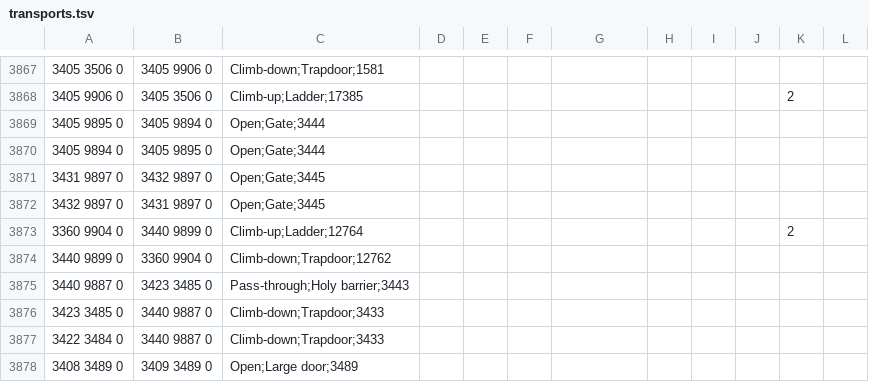
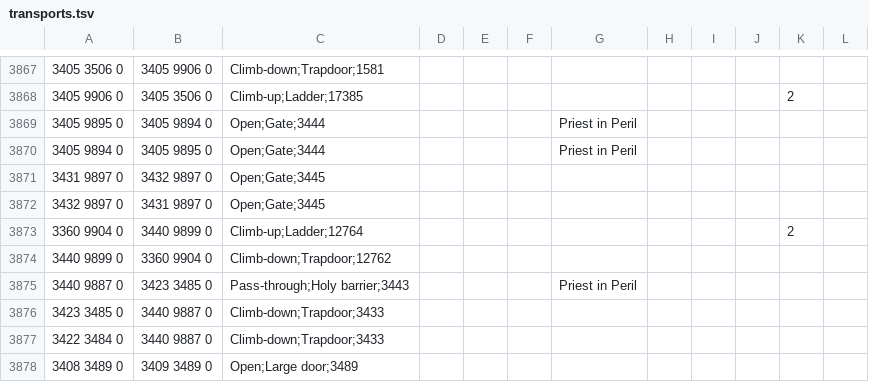
Before and after one commit to iEasyScript/xclient, a TSV file: runelite-client/src/main/resources/net/runelite/client/plugins/projectx/shortestpath/transports.tsv, drawn as a sheet; only a part is shown, gaps mark what is left out.

```diff
--- a/runelite-client/src/main/resources/net/runelite/client/plugins/projectx/shortestpath/transports.tsv
+++ b/runelite-client/src/main/resources/net/runelite/client/plugins/projectx/shortestpath/transports.tsv
@@ -3868,4 +3868,4 @@
 3405 9906 0	3405 3506 0	Climb-up;Ladder;17385								2	
-3405 9895 0	3405 9894 0	Open;Gate;3444									
-3405 9894 0	3405 9895 0	Open;Gate;3444									
+3405 9895 0	3405 9894 0	Open;Gate;3444				Priest in Peril					
+3405 9894 0	3405 9895 0	Open;Gate;3444				Priest in Peril					
 3431 9897 0	3432 9897 0	Open;Gate;3445									
@@ -3874,3 +3874,3 @@
 3440 9899 0	3360 9904 0	Climb-down;Trapdoor;12762									
-3440 9887 0	3423 3485 0	Pass-through;Holy barrier;3443									
+3440 9887 0	3423 3485 0	Pass-through;Holy barrier;3443				Priest in Peril					
 3423 3485 0	3440 9887 0	Climb-down;Trapdoor;3433									
```
Also changed, not shown: 1 other file.
